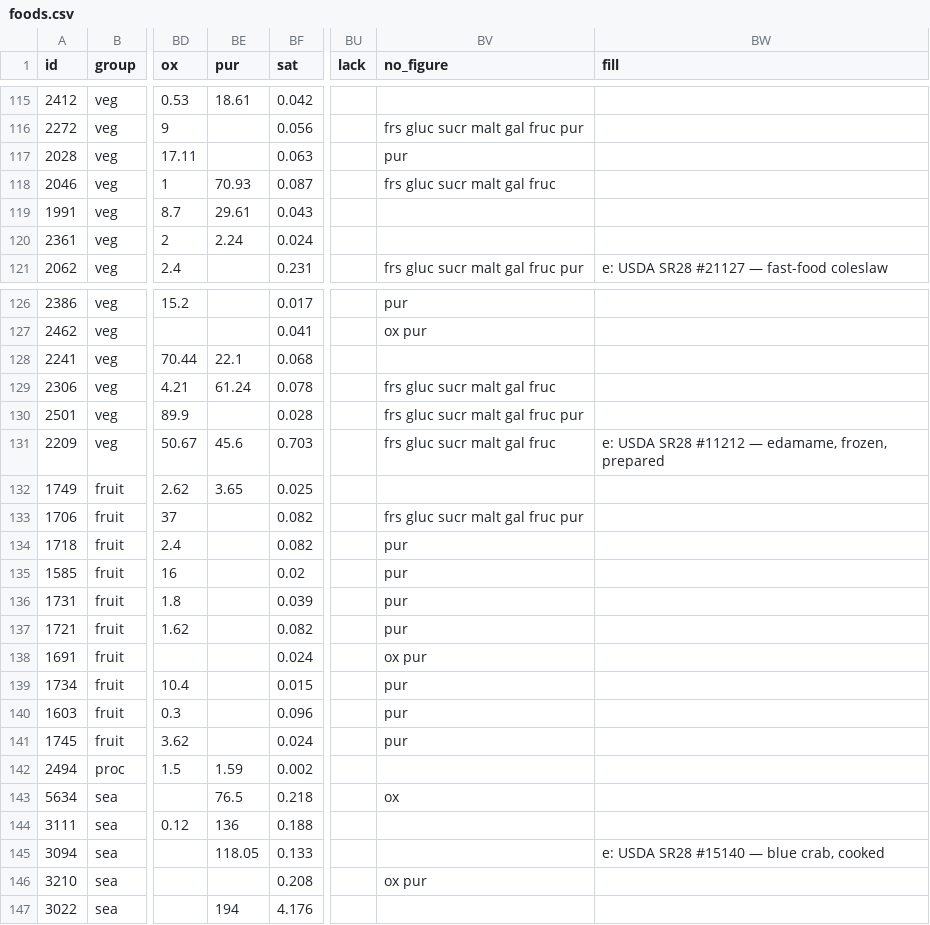
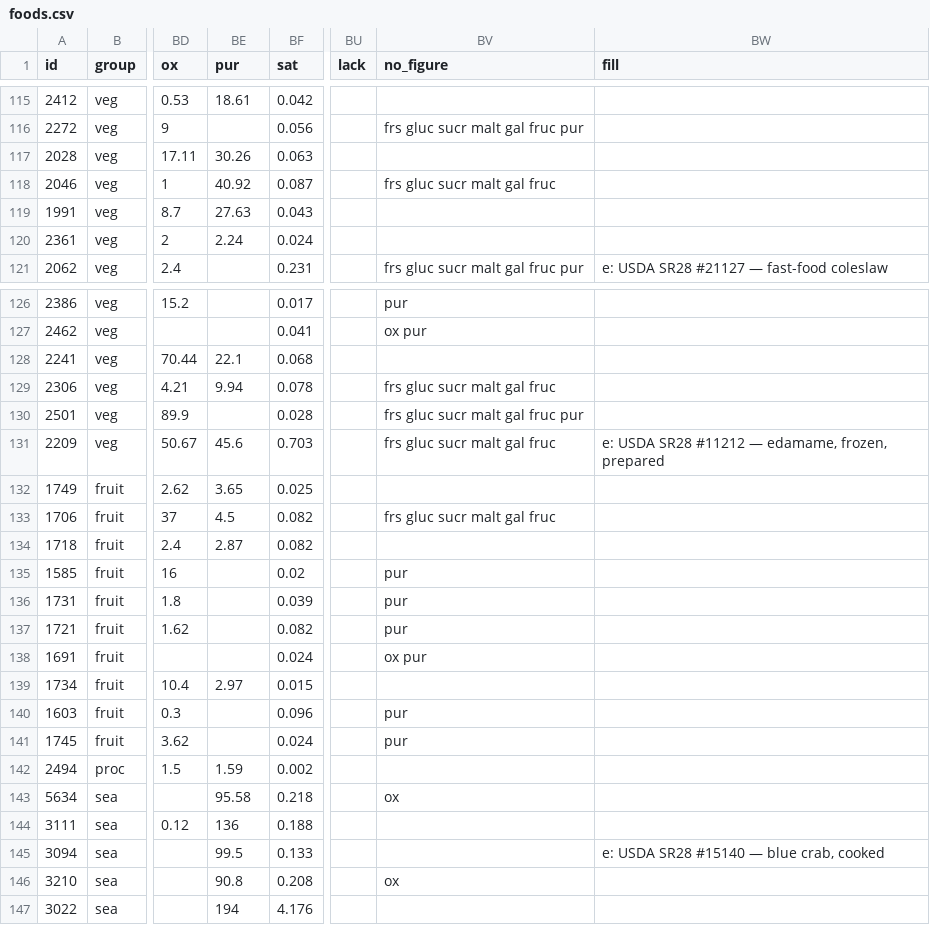
Before and after one commit to tobiedavid/v3ktor.org, a CSV file: data/foods.csv, drawn as a sheet; only a part is shown, gaps mark what is left out; the diff covers the shown part only; the diff names each change by its address in the sheet, - before the commit and + after, or states it on an @@ line.

```diff
--- a/data/foods.csv
+++ b/data/foods.csv
-BE117 (pur): (empty)
+BE117 (pur): 30.26
-BV117 (no_figure): pur
+BV117 (no_figure): (empty)
-BE118 (pur): 70.93
+BE118 (pur): 40.92
-BE119 (pur): 29.61
+BE119 (pur): 27.63
-BE129 (pur): 61.24
+BE129 (pur): 9.94
-BE133 (pur): (empty)
+BE133 (pur): 4.5
-BV133 (no_figure): frs gluc sucr malt gal fruc pur
+BV133 (no_figure): frs gluc sucr malt gal fruc
-BE134 (pur): (empty)
+BE134 (pur): 2.87
-BV134 (no_figure): pur
+BV134 (no_figure): (empty)
-BE139 (pur): (empty)
+BE139 (pur): 2.97
-BV139 (no_figure): pur
+BV139 (no_figure): (empty)
-BE143 (pur): 76.5
+BE143 (pur): 95.58
-BE145 (pur): 118.05
+BE145 (pur): 99.5
-BE146 (pur): (empty)
+BE146 (pur): 90.8
-BV146 (no_figure): ox pur
+BV146 (no_figure): ox
```
Also changed, not shown: 46 edited cells elsewhere in this file, 7 other files.
